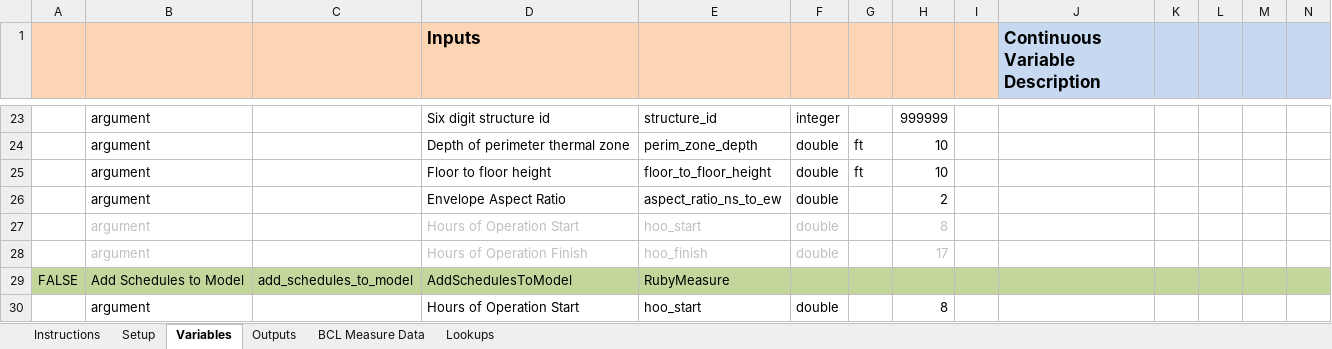
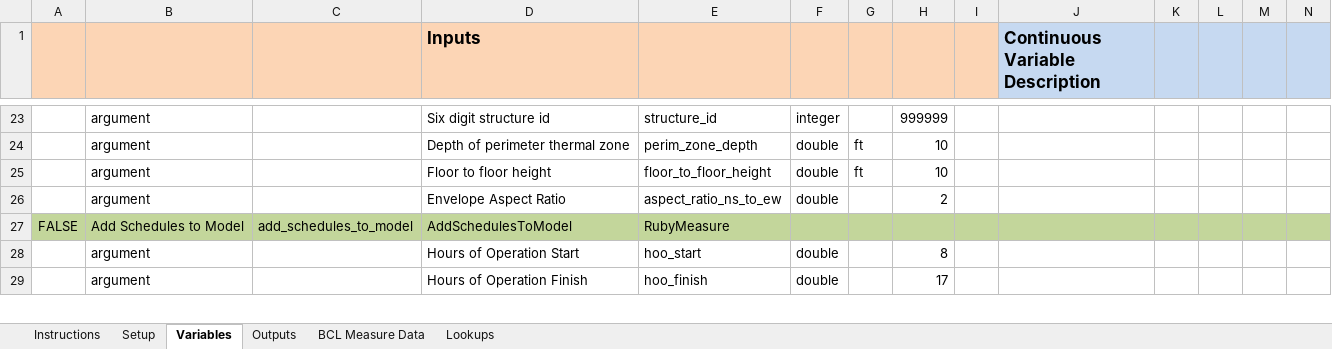
Before and after one commit to NREL/OpenStudio-analysis-spreadsheet, an Excel workbook: projects/m0.xlsx, sheet Variables, drawn as a sheet; only a part is shown, gaps mark what is left out; the shorter side is filled out with more unchanged rows; values as stored, in another font and other column widths than the file's, no borders; rows hold the shown columns only; the diff names each change by its address in the sheet, - before the commit and + after, or states it on an @@ line.

Commit message:
updating spread sheet
removed hoo args from envelope. Added to schedules measure, but won't
turn that on until I have the measure ready to replace the default
schedules. At that time I'll change the seed model back as well.

```diff
--- a/projects/m0.xlsx (sheet Variables)
+++ b/projects/m0.xlsx (sheet Variables)
-row 27:  | argument |  | Hours of Operation Start | hoo_start | double |  | 8
-row 28:  | argument |  | Hours of Operation Finish | hoo_finish | double |  | 17
```
